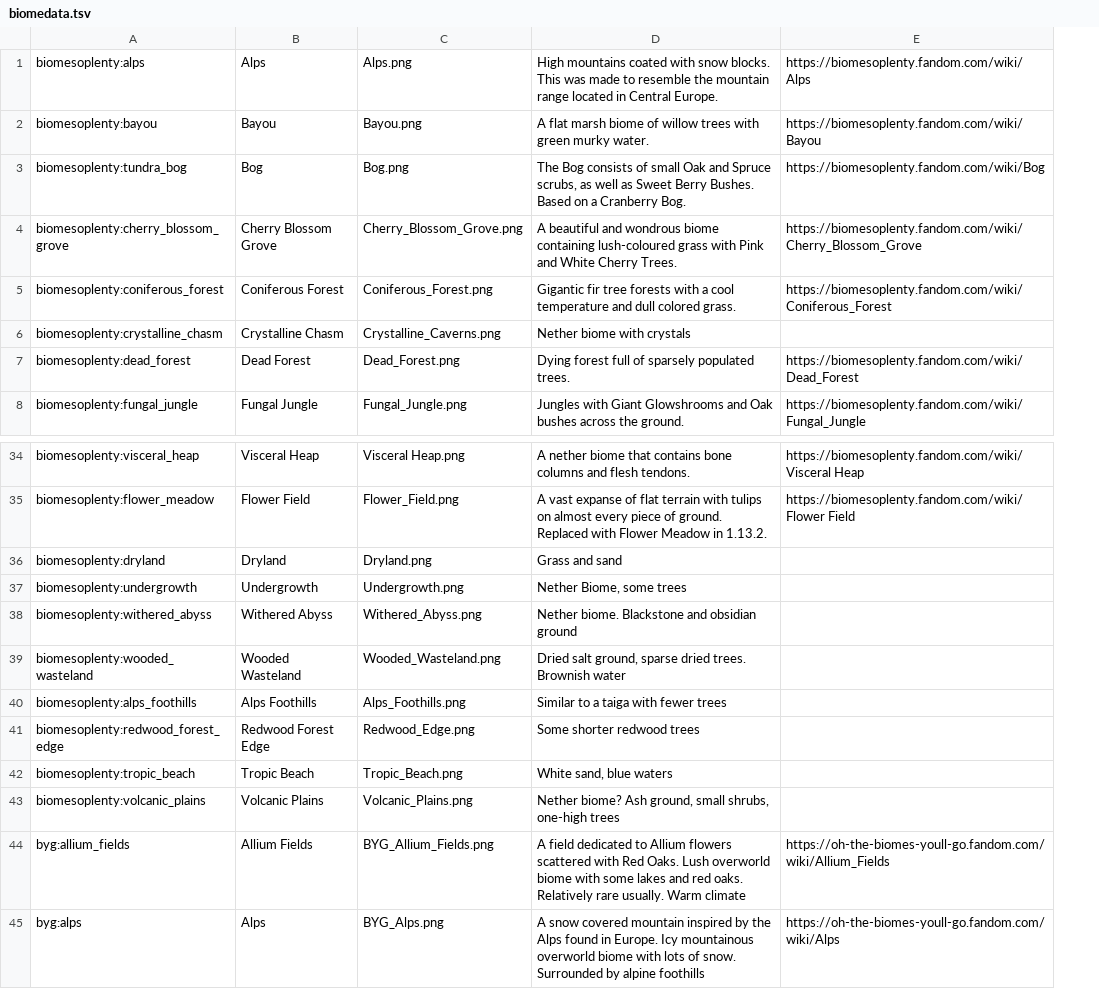
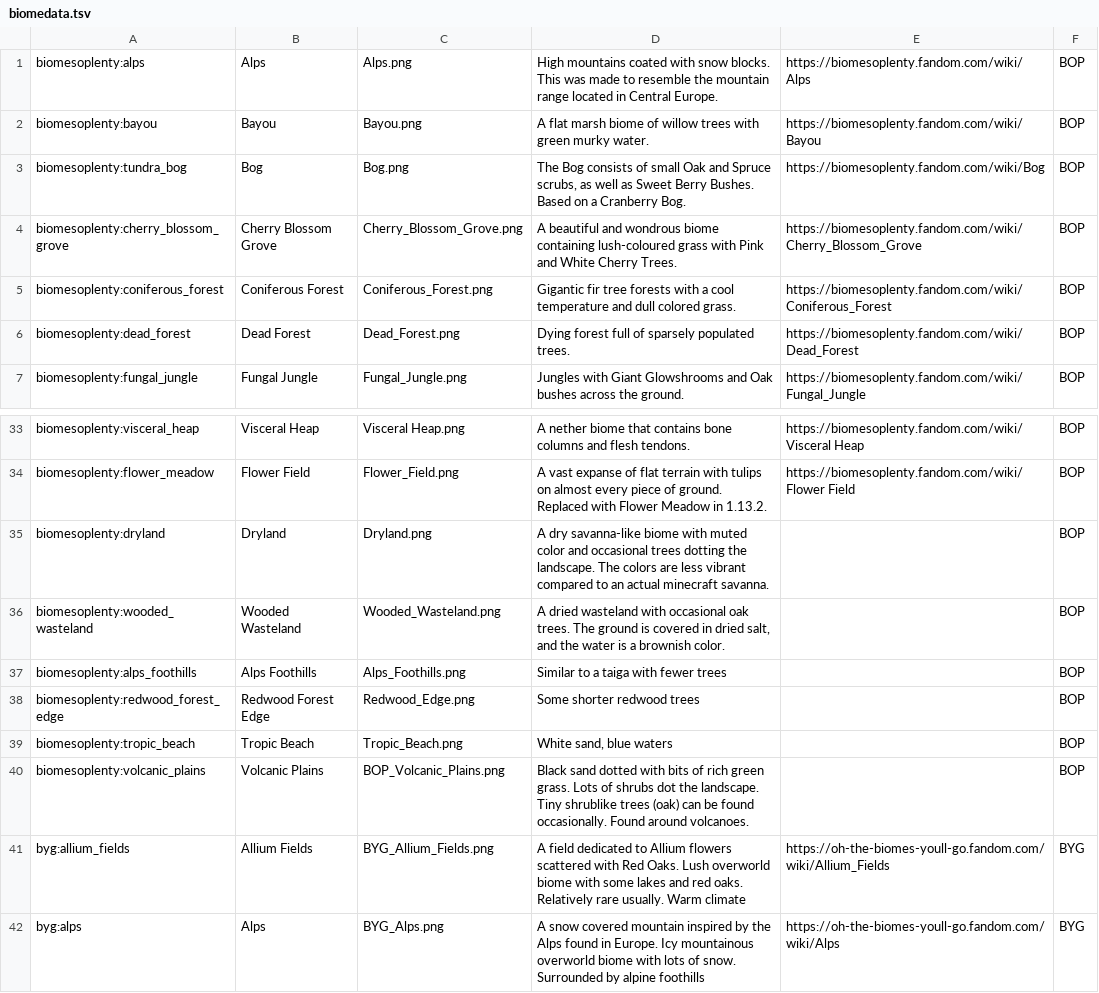
Before and after one commit to Sheyin/biome-voting, a TSV file: src/data/biomedata.tsv, drawn as a sheet; only a part is shown, gaps mark what is left out; removed rows and columns are numbered as before the commit, all else as after; the diff names each change by its address in the sheet, - before the commit and + after, or states it on an @@ line.

Commit message:
Added biome link/source data and adjusted script to match new db schema.  Updated navbar to have some subtle navigation clues.  Cleaned up css redundancy, minor tweaks to buttons.

```diff
--- a/src/data/biomedata.tsv
+++ b/src/data/biomedata.tsv
+column F, rows 1-7: all BOP; rows 33-42: BOP | BOP | BOP | BOP | BOP | BOP | BOP | BOP | BYG | BYG
-row 6: biomesoplenty:crystalline_chasm | Crystalline Chasm | Crystalline_Caverns.png | Nether biome with crystals
-D35: Grass and sand
+D35: A dry savanna-like biome with muted color and occasional trees dotting the landscape. The colors are less vibrant compared to an actual minecraft savanna.
-row 37: biomesoplenty:undergrowth | Undergrowth | Undergrowth.png | Nether Biome, some trees
-row 38: biomesoplenty:withered_abyss | Withered Abyss | Withered_Abyss.png | Nether biome. Blackstone and obsidian ground
-D36: Dried salt ground, sparse dried trees. Brownish water
+D36: A dried wasteland with occasional oak trees. The ground is covered in dried salt, and the water is a brownish color.
-C40: Volcanic_Plains.png
+C40: BOP_Volcanic_Plains.png
-D40: Nether biome? Ash ground, small shrubs, one-high trees
+D40: Black sand dotted with bits of rich green grass. Lots of shrubs dot the landscape. Tiny shrublike trees (oak) can be found occasionally. Found around volcanoes.
```
Also changed, not shown: 12 other files.
